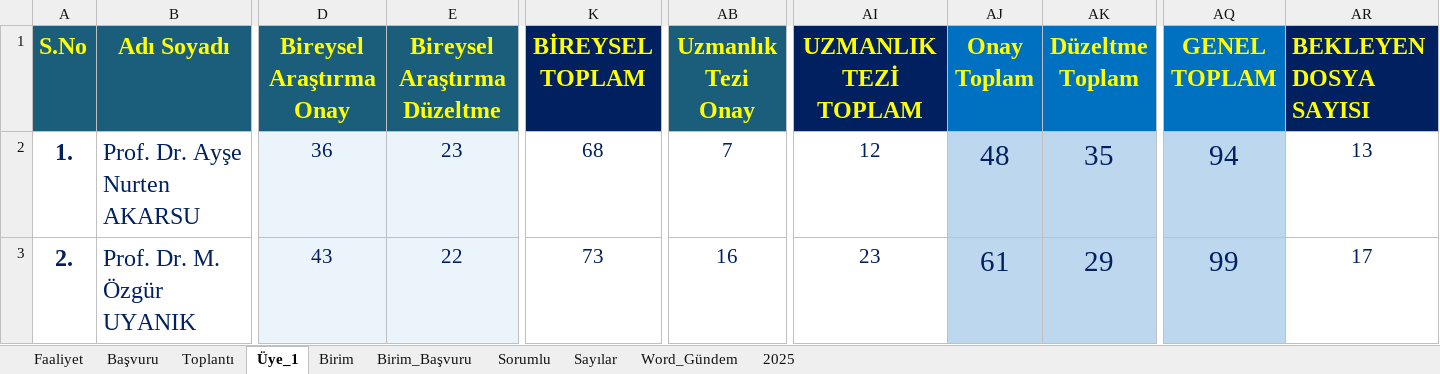
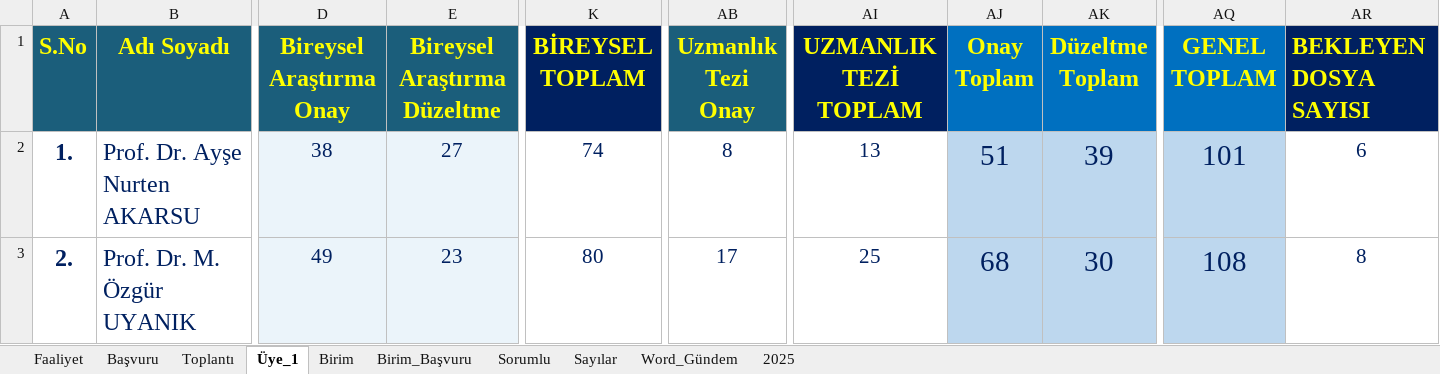
Before and after one commit to MahsuniTurkatar/sba-analiz, an Excel workbook: 2026_SBA.xlsx, sheet Üye_1, drawn as a sheet; only a part is shown, gaps mark what is left out; values as stored, in another font and other column widths than the file's, no borders; conditional formats not drawn; the diff covers the shown part only; the diff names each change by its address in the sheet, - before the commit and + after, or states it on an @@ line.

```diff
--- a/2026_SBA.xlsx (sheet Üye_1)
+++ b/2026_SBA.xlsx (sheet Üye_1)
-D2 (Bireysel Araştırma Onay): 36
+D2 (Bireysel Araştırma Onay): 38
-E2 (Bireysel Araştırma Düzeltme): 23
+E2 (Bireysel Araştırma Düzeltme): 27
-K2 (BİREYSEL TOPLAM): 68
+K2 (BİREYSEL TOPLAM): 74
-AB2 (Uzmanlık Tezi Onay): 7
+AB2 (Uzmanlık Tezi Onay): 8
-AI2 (UZMANLIK TEZİ TOPLAM): 12
+AI2 (UZMANLIK TEZİ TOPLAM): 13
-AJ2 (Onay Toplam): 48
+AJ2 (Onay Toplam): 51
-AK2 (Düzeltme Toplam): 35
+AK2 (Düzeltme Toplam): 39
-AQ2 (GENEL TOPLAM): 94
+AQ2 (GENEL TOPLAM): 101
-AR2 (BEKLEYEN DOSYA SAYISI): 13
+AR2 (BEKLEYEN DOSYA SAYISI): 6
-D3 (Bireysel Araştırma Onay): 43
+D3 (Bireysel Araştırma Onay): 49
-E3 (Bireysel Araştırma Düzeltme): 22
+E3 (Bireysel Araştırma Düzeltme): 23
-K3 (BİREYSEL TOPLAM): 73
+K3 (BİREYSEL TOPLAM): 80
-AB3 (Uzmanlık Tezi Onay): 16
+AB3 (Uzmanlık Tezi Onay): 17
-AI3 (UZMANLIK TEZİ TOPLAM): 23
+AI3 (UZMANLIK TEZİ TOPLAM): 25
-AJ3 (Onay Toplam): 61
+AJ3 (Onay Toplam): 68
-AK3 (Düzeltme Toplam): 29
+AK3 (Düzeltme Toplam): 30
-AQ3 (GENEL TOPLAM): 99
+AQ3 (GENEL TOPLAM): 108
-AR3 (BEKLEYEN DOSYA SAYISI): 17
+AR3 (BEKLEYEN DOSYA SAYISI): 8
```
Also changed, not shown: 1 added row, 1 removed row and 105 edited cells elsewhere in this sheet, sheet Sorumlu, sheet Başvuru, sheet Birim, sheet Toplantı, sheet Birim_Başvuru, sheet Faaliyet, 1 more sheet, hidden cells.
